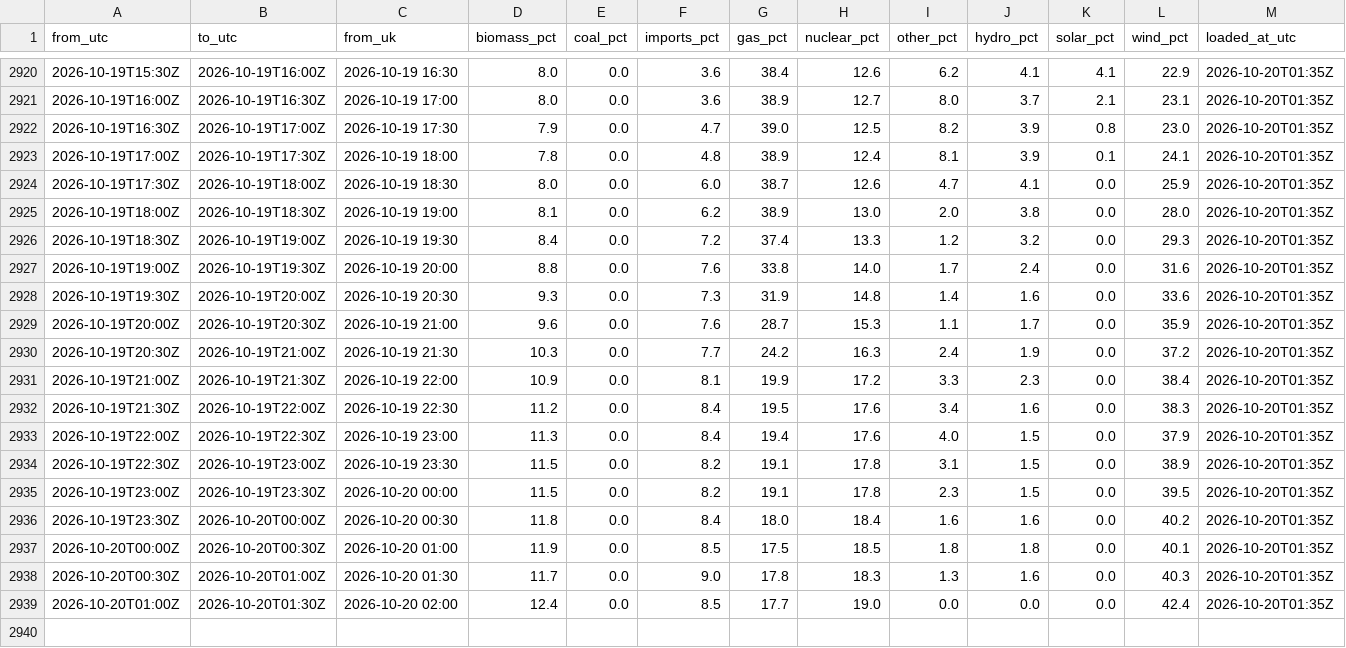
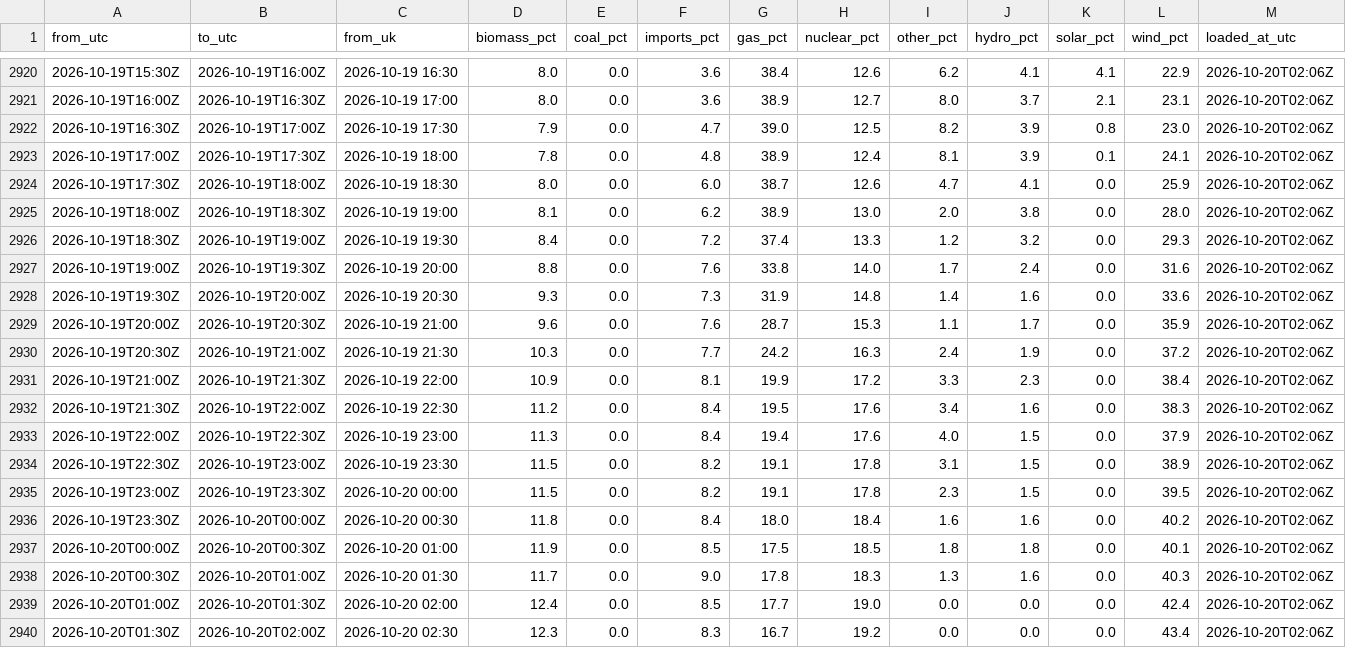
Before and after one commit to raphaliyarohit-collab/uk-grid-carbon, a CSV file: data/national_generation.csv, drawn as a sheet; only a part is shown, gaps mark what is left out; the diff covers the shown part only.

```diff
--- a/data/national_generation.csv
+++ b/data/national_generation.csv
@@ -2920,20 +2920,21 @@ from_utc,to_utc,from_uk,biomass_pct,coal_pct,imports_pct,gas_pct,nuclear_pct,oth
-2026-10-19T15:30Z,2026-10-19T16:00Z,2026-10-19 16:30,8.0,0.0,3.6,38.4,12.6,6.2,4.1,4.1,22.9,2026-10-20T01:35Z
-2026-10-19T16:00Z,2026-10-19T16:30Z,2026-10-19 17:00,8.0,0.0,3.6,38.9,12.7,8.0,3.7,2.1,23.1,2026-10-20T01:35Z
-2026-10-19T16:30Z,2026-10-19T17:00Z,2026-10-19 17:30,7.9,0.0,4.7,39.0,12.5,8.2,3.9,0.8,23.0,2026-10-20T01:35Z
-2026-10-19T17:00Z,2026-10-19T17:30Z,2026-10-19 18:00,7.8,0.0,4.8,38.9,12.4,8.1,3.9,0.1,24.1,2026-10-20T01:35Z
-2026-10-19T17:30Z,2026-10-19T18:00Z,2026-10-19 18:30,8.0,0.0,6.0,38.7,12.6,4.7,4.1,0.0,25.9,2026-10-20T01:35Z
-2026-10-19T18:00Z,2026-10-19T18:30Z,2026-10-19 19:00,8.1,0.0,6.2,38.9,13.0,2.0,3.8,0.0,28.0,2026-10-20T01:35Z
-2026-10-19T18:30Z,2026-10-19T19:00Z,2026-10-19 19:30,8.4,0.0,7.2,37.4,13.3,1.2,3.2,0.0,29.3,2026-10-20T01:35Z
-2026-10-19T19:00Z,2026-10-19T19:30Z,2026-10-19 20:00,8.8,0.0,7.6,33.8,14.0,1.7,2.4,0.0,31.6,2026-10-20T01:35Z
-2026-10-19T19:30Z,2026-10-19T20:00Z,2026-10-19 20:30,9.3,0.0,7.3,31.9,14.8,1.4,1.6,0.0,33.6,2026-10-20T01:35Z
-2026-10-19T20:00Z,2026-10-19T20:30Z,2026-10-19 21:00,9.6,0.0,7.6,28.7,15.3,1.1,1.7,0.0,35.9,2026-10-20T01:35Z
-2026-10-19T20:30Z,2026-10-19T21:00Z,2026-10-19 21:30,10.3,0.0,7.7,24.2,16.3,2.4,1.9,0.0,37.2,2026-10-20T01:35Z
-2026-10-19T21:00Z,2026-10-19T21:30Z,2026-10-19 22:00,10.9,0.0,8.1,19.9,17.2,3.3,2.3,0.0,38.4,2026-10-20T01:35Z
-2026-10-19T21:30Z,2026-10-19T22:00Z,2026-10-19 22:30,11.2,0.0,8.4,19.5,17.6,3.4,1.6,0.0,38.3,2026-10-20T01:35Z
-2026-10-19T22:00Z,2026-10-19T22:30Z,2026-10-19 23:00,11.3,0.0,8.4,19.4,17.6,4.0,1.5,0.0,37.9,2026-10-20T01:35Z
-2026-10-19T22:30Z,2026-10-19T23:00Z,2026-10-19 23:30,11.5,0.0,8.2,19.1,17.8,3.1,1.5,0.0,38.9,2026-10-20T01:35Z
-2026-10-19T23:00Z,2026-10-19T23:30Z,2026-10-20 00:00,11.5,0.0,8.2,19.1,17.8,2.3,1.5,0.0,39.5,2026-10-20T01:35Z
-2026-10-19T23:30Z,2026-10-20T00:00Z,2026-10-20 00:30,11.8,0.0,8.4,18.0,18.4,1.6,1.6,0.0,40.2,2026-10-20T01:35Z
-2026-10-20T00:00Z,2026-10-20T00:30Z,2026-10-20 01:00,11.9,0.0,8.5,17.5,18.5,1.8,1.8,0.0,40.1,2026-10-20T01:35Z
-2026-10-20T00:30Z,2026-10-20T01:00Z,2026-10-20 01:30,11.7,0.0,9.0,17.8,18.3,1.3,1.6,0.0,40.3,2026-10-20T01:35Z
-2026-10-20T01:00Z,2026-10-20T01:30Z,2026-10-20 02:00,12.4,0.0,8.5,17.7,19.0,0.0,0.0,0.0,42.4,2026-10-20T01:35Z
+2026-10-19T15:30Z,2026-10-19T16:00Z,2026-10-19 16:30,8.0,0.0,3.6,38.4,12.6,6.2,4.1,4.1,22.9,2026-10-20T02:06Z
+2026-10-19T16:00Z,2026-10-19T16:30Z,2026-10-19 17:00,8.0,0.0,3.6,38.9,12.7,8.0,3.7,2.1,23.1,2026-10-20T02:06Z
+2026-10-19T16:30Z,2026-10-19T17:00Z,2026-10-19 17:30,7.9,0.0,4.7,39.0,12.5,8.2,3.9,0.8,23.0,2026-10-20T02:06Z
+2026-10-19T17:00Z,2026-10-19T17:30Z,2026-10-19 18:00,7.8,0.0,4.8,38.9,12.4,8.1,3.9,0.1,24.1,2026-10-20T02:06Z
+2026-10-19T17:30Z,2026-10-19T18:00Z,2026-10-19 18:30,8.0,0.0,6.0,38.7,12.6,4.7,4.1,0.0,25.9,2026-10-20T02:06Z
+2026-10-19T18:00Z,2026-10-19T18:30Z,2026-10-19 19:00,8.1,0.0,6.2,38.9,13.0,2.0,3.8,0.0,28.0,2026-10-20T02:06Z
+2026-10-19T18:30Z,2026-10-19T19:00Z,2026-10-19 19:30,8.4,0.0,7.2,37.4,13.3,1.2,3.2,0.0,29.3,2026-10-20T02:06Z
+2026-10-19T19:00Z,2026-10-19T19:30Z,2026-10-19 20:00,8.8,0.0,7.6,33.8,14.0,1.7,2.4,0.0,31.6,2026-10-20T02:06Z
+2026-10-19T19:30Z,2026-10-19T20:00Z,2026-10-19 20:30,9.3,0.0,7.3,31.9,14.8,1.4,1.6,0.0,33.6,2026-10-20T02:06Z
+2026-10-19T20:00Z,2026-10-19T20:30Z,2026-10-19 21:00,9.6,0.0,7.6,28.7,15.3,1.1,1.7,0.0,35.9,2026-10-20T02:06Z
+2026-10-19T20:30Z,2026-10-19T21:00Z,2026-10-19 21:30,10.3,0.0,7.7,24.2,16.3,2.4,1.9,0.0,37.2,2026-10-20T02:06Z
+2026-10-19T21:00Z,2026-10-19T21:30Z,2026-10-19 22:00,10.9,0.0,8.1,19.9,17.2,3.3,2.3,0.0,38.4,2026-10-20T02:06Z
+2026-10-19T21:30Z,2026-10-19T22:00Z,2026-10-19 22:30,11.2,0.0,8.4,19.5,17.6,3.4,1.6,0.0,38.3,2026-10-20T02:06Z
+2026-10-19T22:00Z,2026-10-19T22:30Z,2026-10-19 23:00,11.3,0.0,8.4,19.4,17.6,4.0,1.5,0.0,37.9,2026-10-20T02:06Z
+2026-10-19T22:30Z,2026-10-19T23:00Z,2026-10-19 23:30,11.5,0.0,8.2,19.1,17.8,3.1,1.5,0.0,38.9,2026-10-20T02:06Z
+2026-10-19T23:00Z,2026-10-19T23:30Z,2026-10-20 00:00,11.5,0.0,8.2,19.1,17.8,2.3,1.5,0.0,39.5,2026-10-20T02:06Z
+2026-10-19T23:30Z,2026-10-20T00:00Z,2026-10-20 00:30,11.8,0.0,8.4,18.0,18.4,1.6,1.6,0.0,40.2,2026-10-20T02:06Z
+2026-10-20T00:00Z,2026-10-20T00:30Z,2026-10-20 01:00,11.9,0.0,8.5,17.5,18.5,1.8,1.8,0.0,40.1,2026-10-20T02:06Z
+2026-10-20T00:30Z,2026-10-20T01:00Z,2026-10-20 01:30,11.7,0.0,9.0,17.8,18.3,1.3,1.6,0.0,40.3,2026-10-20T02:06Z
+2026-10-20T01:00Z,2026-10-20T01:30Z,2026-10-20 02:00,12.4,0.0,8.5,17.7,19.0,0.0,0.0,0.0,42.4,2026-10-20T02:06Z
+2026-10-20T01:30Z,2026-10-20T02:00Z,2026-10-20 02:30,12.3,0.0,8.3,16.7,19.2,0.0,0.0,0.0,43.4,2026-10-20T02:06Z
```
Also changed, not shown: 27 edited cells elsewhere in this file, data/national_intensity.csv, data/regional_forecast_48h.csv, 1 other file.
